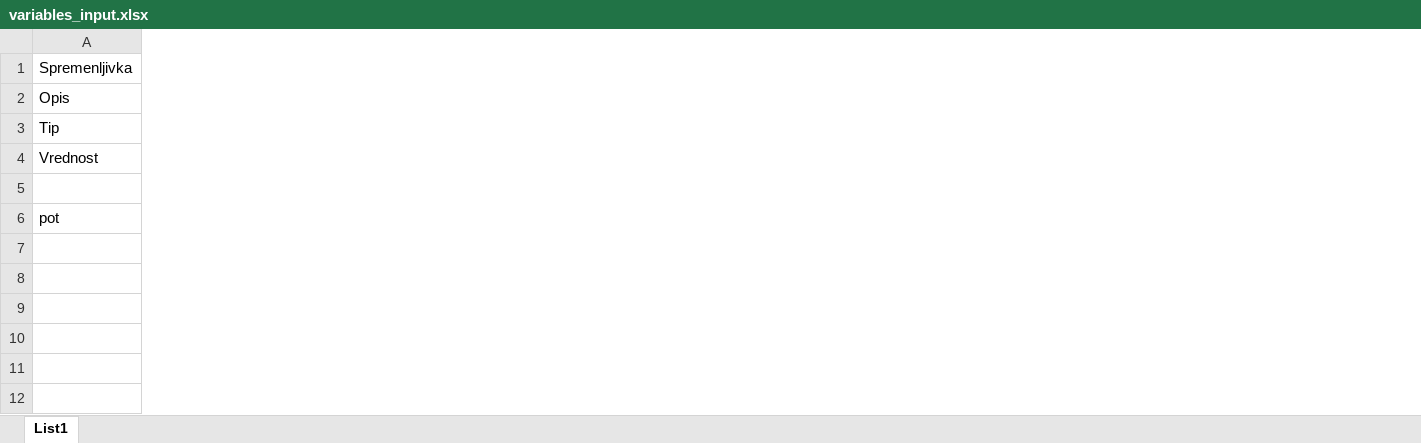
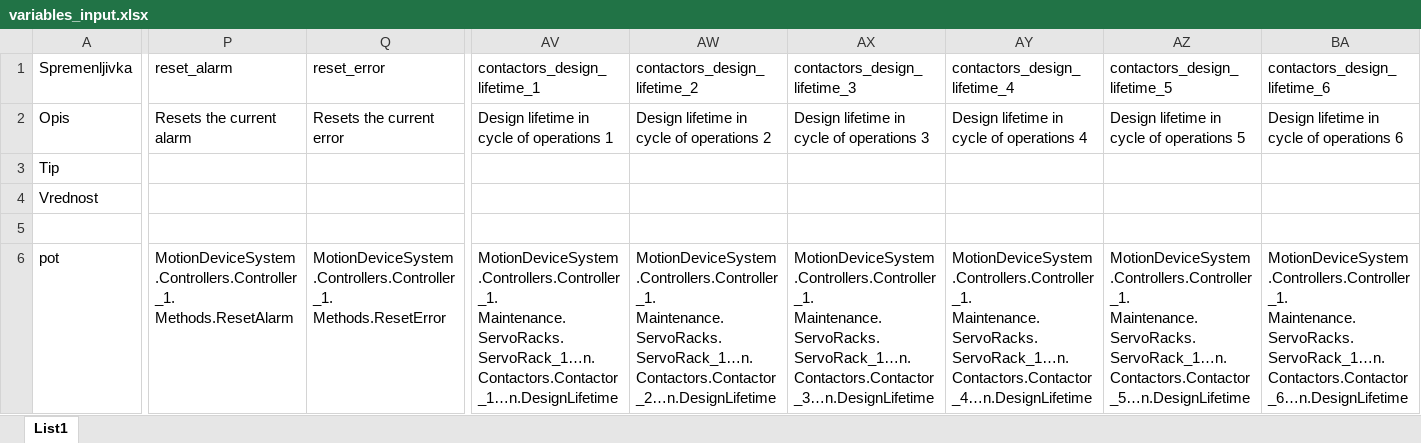
Before and after one commit to janperenic/OPC-UA-robotski-vmesnik, an Excel workbook: variables_input.xlsx, sheet List1, drawn as a sheet; only a part is shown, gaps mark what is left out; values as stored, in another font and other column widths than the file's, no borders; ↵ is a line break in a cell; the diff covers the shown part only; the diff names each change by its address in the sheet, - before the commit and + after, or states it on an @@ line.

Commit message:
spremenljivke

```diff
--- a/variables_input.xlsx (sheet List1)
+++ b/variables_input.xlsx (sheet List1)
+column P (reset_alarm), rows 2-6: Resets the current ↵ alarm |  |  |  | MotionDeviceSystem.Controllers.Controller_1. ↵ Methods.ResetAlarm
+column Q (reset_error), rows 2-6: Resets the current error |  |  |  | MotionDeviceSystem.Controllers.Controller_1. ↵ Methods.ResetError
+column AV (contactors_design_lifetime_1), rows 2-6: Design lifetime in cycle of operations 1 |  |  |  | MotionDeviceSystem.Controllers.Controller_1. ↵ Maintenance.ServoRacks.ServoRack_1…n. ↵ Contactors.Contactor_1…n.DesignLifetime
+column AW (contactors_design_lifetime_2), rows 2-6: Design lifetime in cycle of operations 2 |  |  |  | MotionDeviceSystem.Controllers.Controller_1. ↵ Maintenance.ServoRacks.ServoRack_1…n. ↵ Contactors.Contactor_2…n.DesignLifetime
+column AX (contactors_design_lifetime_3), rows 2-6: Design lifetime in cycle of operations 3 |  |  |  | MotionDeviceSystem.Controllers.Controller_1. ↵ Maintenance.ServoRacks.ServoRack_1…n. ↵ Contactors.Contactor_3…n.DesignLifetime
+column AY (contactors_design_lifetime_4), rows 2-6: Design lifetime in cycle of operations 4 |  |  |  | MotionDeviceSystem.Controllers.Controller_1. ↵ Maintenance.ServoRacks.ServoRack_1…n. ↵ Contactors.Contactor_4…n.DesignLifetime
+column AZ (contactors_design_lifetime_5), rows 2-6: Design lifetime in cycle of operations 5 |  |  |  | MotionDeviceSystem.Controllers.Controller_1. ↵ Maintenance.ServoRacks.ServoRack_1…n. ↵ Contactors.Contactor_5…n.DesignLifetime
+column BA (contactors_design_lifetime_6), rows 2-6: Design lifetime in cycle of operations 6 |  |  |  | MotionDeviceSystem.Controllers.Controller_1. ↵ Maintenance.ServoRacks.ServoRack_1…n. ↵ Contactors.Contactor_6…n.DesignLifetime
```
Also changed, not shown: 14 added columns and 1 edited cell elsewhere in this sheet.
